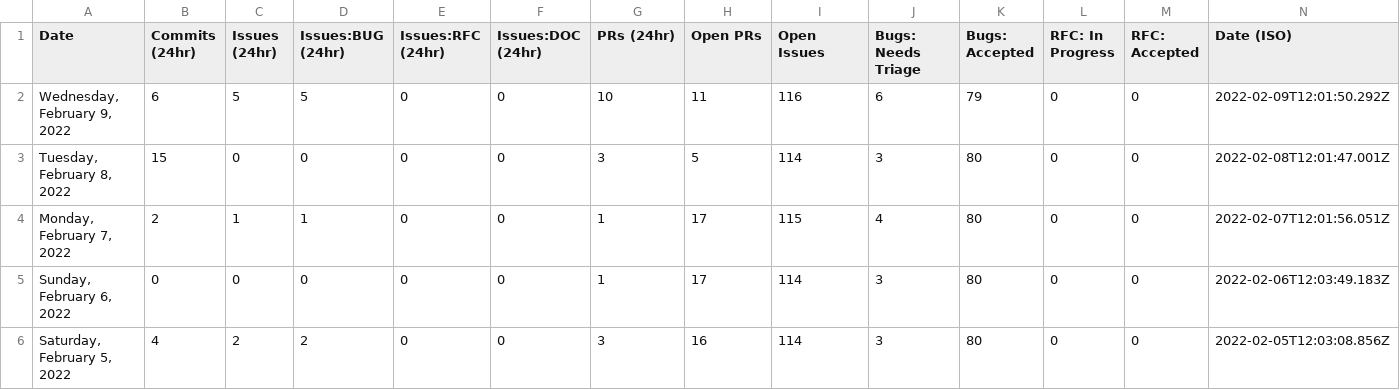
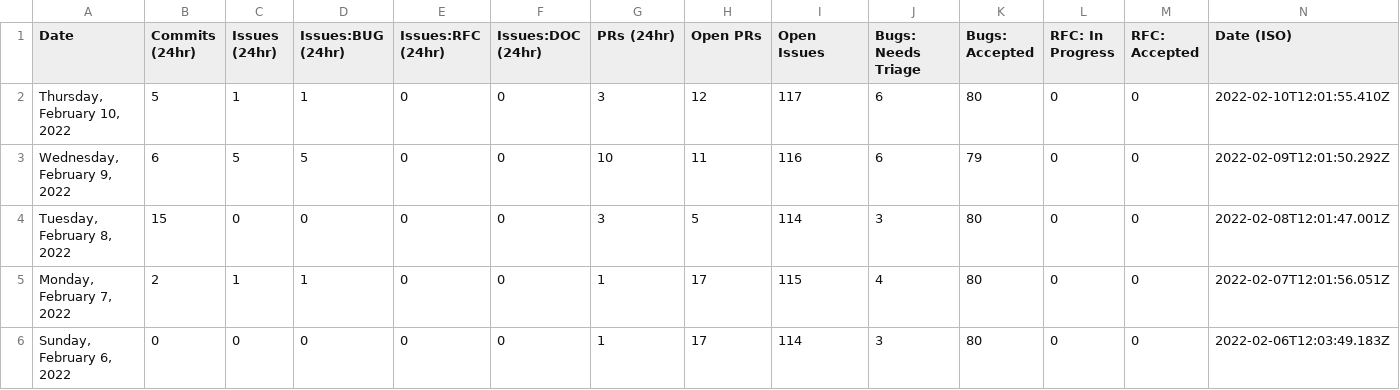
Before and after one commit to Goldfarbof/astro, a CSV file: scripts/stats/stats.csv, drawn as a sheet; only a part is shown; the shorter side is filled out with more unchanged rows; the diff names each change by its address in the sheet, - before the commit and + after, or states it on an @@ line.

```diff
--- a/scripts/stats/stats.csv
+++ b/scripts/stats/stats.csv
+row 2: Thursday, February 10, 2022 | 5 | 1 | 1 | 0 | 0 | 3 | 12 | 117 | 6 | 80 | 0 | 0 | 2022-02-10T12:01:55.410Z
```
